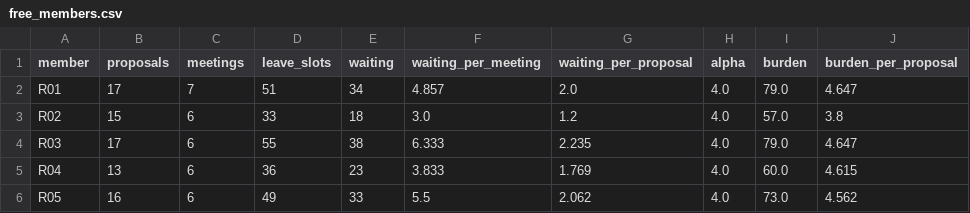
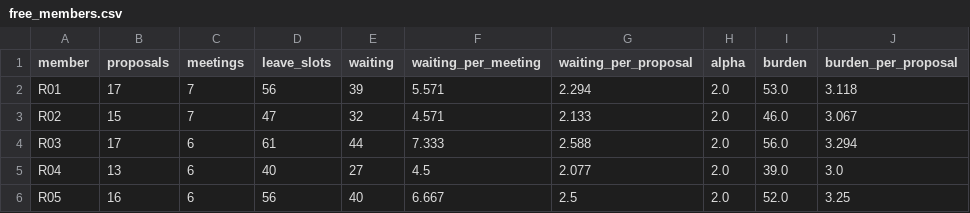
Before and after one commit to HI-IDN/IDeLM-panel-fairness, a CSV file: docs/data/free_members.csv, drawn as a sheet; only a part is shown; the diff covers the shown part only.

```diff
--- a/docs/data/free_members.csv
+++ b/docs/data/free_members.csv
@@ -1,6 +1,6 @@
 member,proposals,meetings,leave_slots,waiting,waiting_per_meeting,waiting_per_proposal,alpha,burden,burden_per_proposal
-R01,17,7,51,34,4.857,2.0,4.0,79.0,4.647
-R02,15,6,33,18,3.0,1.2,4.0,57.0,3.8
-R03,17,6,55,38,6.333,2.235,4.0,79.0,4.647
-R04,13,6,36,23,3.833,1.769,4.0,60.0,4.615
-R05,16,6,49,33,5.5,2.062,4.0,73.0,4.562
+R01,17,7,56,39,5.571,2.294,2.0,53.0,3.118
+R02,15,7,47,32,4.571,2.133,2.0,46.0,3.067
+R03,17,6,61,44,7.333,2.588,2.0,56.0,3.294
+R04,13,6,40,27,4.5,2.077,2.0,39.0,3.0
+R05,16,6,56,40,6.667,2.5,2.0,52.0,3.25
```
Also changed, not shown: 124 edited cells elsewhere in this file, docs/data/assign_schedule_members.csv, docs/data/current_members.csv, 21 other files.
